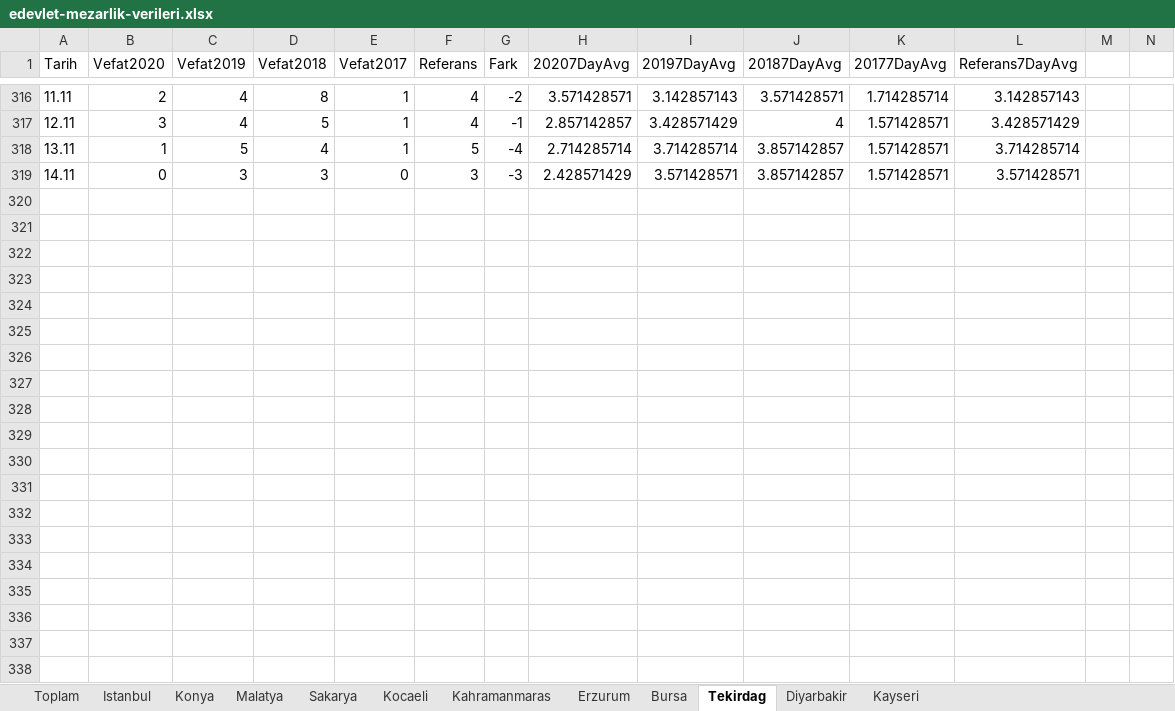
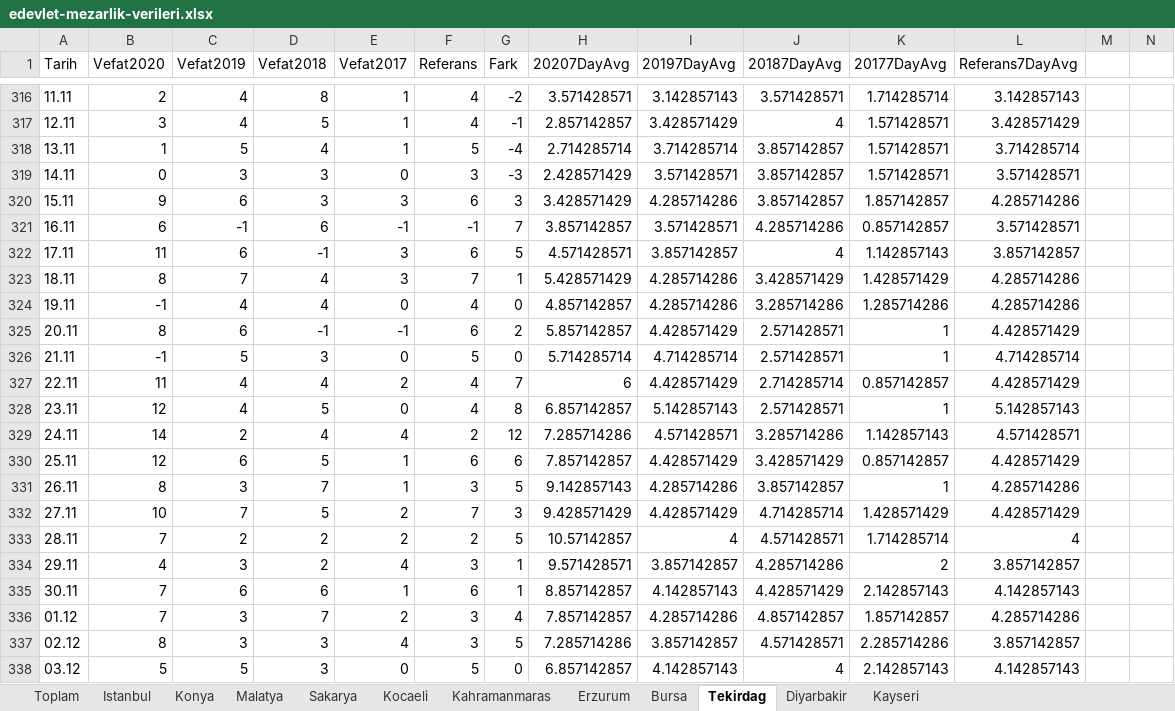
Before and after one commit to kuzdogan/edevlet-mezarlik-verileri, an Excel workbook: edevlet-mezarlik-verileri.xlsx, sheet Tekirdag, drawn as a sheet; only a part is shown, gaps mark what is left out; values as stored, in another font and other column widths than the file's, no borders; charts and pictures and table styles not drawn; the diff covers the shown part only; the diff names each change by its address in the sheet, - before the commit and + after, or states it on an @@ line.

```diff
--- a/edevlet-mezarlik-verileri.xlsx (sheet Tekirdag)
+++ b/edevlet-mezarlik-verileri.xlsx (sheet Tekirdag)
+row 320: 15.11 | 9 | 6 | 3 | 3 | 6 | 3 | 3.428571429 | 4.285714286 | 3.857142857 | 1.857142857 | 4.285714286
+row 321: 16.11 | 6 | -1 | 6 | -1 | -1 | 7 | 3.857142857 | 3.571428571 | 4.285714286 | 0.857142857 | 3.571428571
+row 322: 17.11 | 11 | 6 | -1 | 3 | 6 | 5 | 4.571428571 | 3.857142857 | 4 | 1.142857143 | 3.857142857
+row 323: 18.11 | 8 | 7 | 4 | 3 | 7 | 1 | 5.428571429 | 4.285714286 | 3.428571429 | 1.428571429 | 4.285714286
+row 324: 19.11 | -1 | 4 | 4 | 0 | 4 | 0 | 4.857142857 | 4.285714286 | 3.285714286 | 1.285714286 | 4.285714286
+row 325: 20.11 | 8 | 6 | -1 | -1 | 6 | 2 | 5.857142857 | 4.428571429 | 2.571428571 | 1 | 4.428571429
+row 326: 21.11 | -1 | 5 | 3 | 0 | 5 | 0 | 5.714285714 | 4.714285714 | 2.571428571 | 1 | 4.714285714
+row 327: 22.11 | 11 | 4 | 4 | 2 | 4 | 7 | 6 | 4.428571429 | 2.714285714 | 0.857142857 | 4.428571429
+row 328: 23.11 | 12 | 4 | 5 | 0 | 4 | 8 | 6.857142857 | 5.142857143 | 2.571428571 | 1 | 5.142857143
+row 329: 24.11 | 14 | 2 | 4 | 4 | 2 | 12 | 7.285714286 | 4.571428571 | 3.285714286 | 1.142857143 | 4.571428571
+row 330: 25.11 | 12 | 6 | 5 | 1 | 6 | 6 | 7.857142857 | 4.428571429 | 3.428571429 | 0.857142857 | 4.428571429
+row 331: 26.11 | 8 | 3 | 7 | 1 | 3 | 5 | 9.142857143 | 4.285714286 | 3.857142857 | 1 | 4.285714286
+row 332: 27.11 | 10 | 7 | 5 | 2 | 7 | 3 | 9.428571429 | 4.428571429 | 4.714285714 | 1.428571429 | 4.428571429
+row 333: 28.11 | 7 | 2 | 2 | 2 | 2 | 5 | 10.57142857 | 4 | 4.571428571 | 1.714285714 | 4
+row 334: 29.11 | 4 | 3 | 2 | 4 | 3 | 1 | 9.571428571 | 3.857142857 | 4.285714286 | 2 | 3.857142857
+row 335: 30.11 | 7 | 6 | 6 | 1 | 6 | 1 | 8.857142857 | 4.142857143 | 4.428571429 | 2.142857143 | 4.142857143
+row 336: 01.12 | 7 | 3 | 7 | 2 | 3 | 4 | 7.857142857 | 4.285714286 | 4.857142857 | 1.857142857 | 4.285714286
+row 337: 02.12 | 8 | 3 | 3 | 4 | 3 | 5 | 7.285714286 | 3.857142857 | 4.571428571 | 2.285714286 | 3.857142857
+row 338: 03.12 | 5 | 5 | 3 | 0 | 5 | 0 | 6.857142857 | 4.142857143 | 4 | 2.142857143 | 4.142857143
```
Also changed, not shown: 15 added rows and 1 edited cell elsewhere in this sheet, sheet Sakarya, sheet Kocaeli, sheet Kahramanmaras, sheet Konya, sheet Bursa, sheet Malatya, 5 more sheets, charts or pictures.
